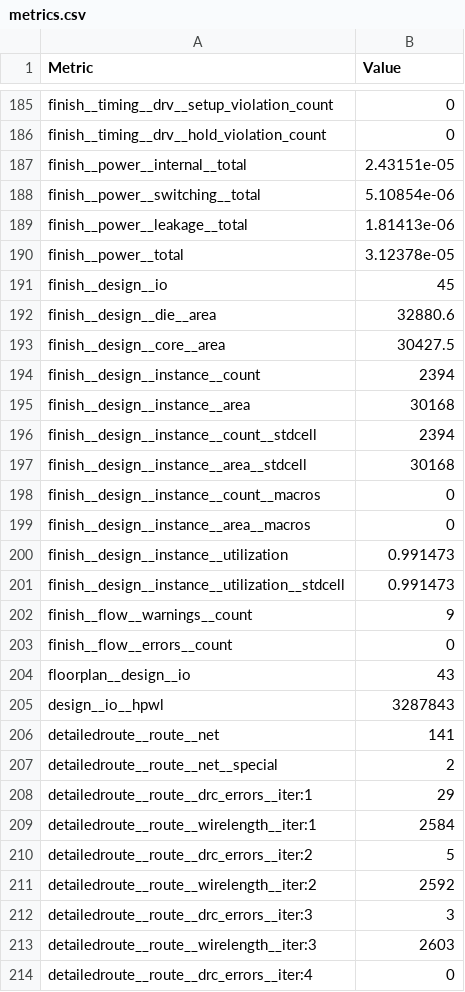
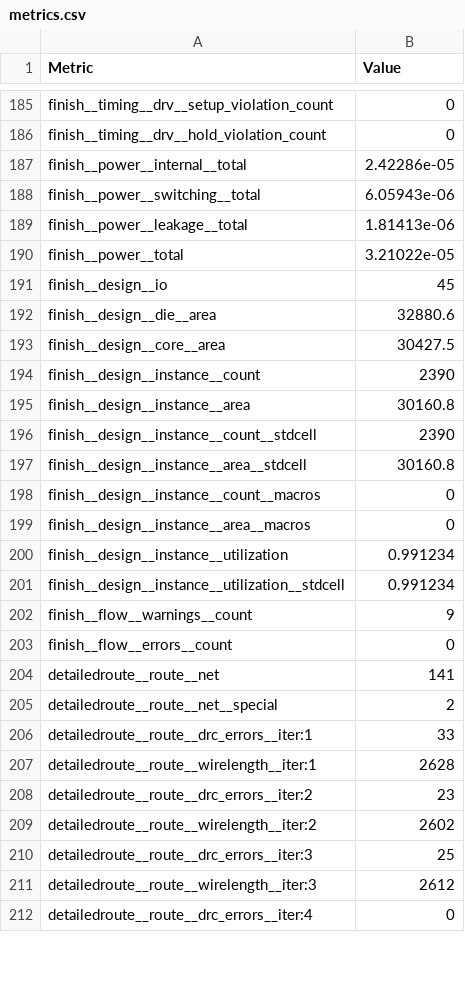
Before and after one commit to htfab/tinytapeout-ihp-0p2, a CSV file: projects/tt_um_factory_test/stats/metrics.csv, drawn as a sheet; only a part is shown, gaps mark what is left out; the diff covers the shown part only.

```diff
--- a/projects/tt_um_factory_test/stats/metrics.csv
+++ b/projects/tt_um_factory_test/stats/metrics.csv
@@ -186,6 +186,6 @@ finish__timing__drv__setup_violation_count,0
 finish__timing__drv__hold_violation_count,0
-finish__power__internal__total,2.43151e-05
-finish__power__switching__total,5.10854e-06
+finish__power__internal__total,2.42286e-05
+finish__power__switching__total,6.05943e-06
 finish__power__leakage__total,1.81413e-06
-finish__power__total,3.12378e-05
+finish__power__total,3.21022e-05
 finish__design__io,45
@@ -193,22 +193,20 @@ finish__design__die__area,32880.6
 finish__design__core__area,30427.5
-finish__design__instance__count,2394
-finish__design__instance__area,30168
-finish__design__instance__count__stdcell,2394
-finish__design__instance__area__stdcell,30168
+finish__design__instance__count,2390
+finish__design__instance__area,30160.8
+finish__design__instance__count__stdcell,2390
+finish__design__instance__area__stdcell,30160.8
 finish__design__instance__count__macros,0
 finish__design__instance__area__macros,0
-finish__design__instance__utilization,0.991473
-finish__design__instance__utilization__stdcell,0.991473
+finish__design__instance__utilization,0.991234
+finish__design__instance__utilization__stdcell,0.991234
 finish__flow__warnings__count,9
 finish__flow__errors__count,0
-floorplan__design__io,43
-design__io__hpwl,3287843
 detailedroute__route__net,141
 detailedroute__route__net__special,2
-detailedroute__route__drc_errors__iter:1,29
-detailedroute__route__wirelength__iter:1,2584
-detailedroute__route__drc_errors__iter:2,5
-detailedroute__route__wirelength__iter:2,2592
-detailedroute__route__drc_errors__iter:3,3
-detailedroute__route__wirelength__iter:3,2603
+detailedroute__route__drc_errors__iter:1,33
+detailedroute__route__wirelength__iter:1,2628
+detailedroute__route__drc_errors__iter:2,23
+detailedroute__route__wirelength__iter:2,2602
+detailedroute__route__drc_errors__iter:3,25
+detailedroute__route__wirelength__iter:3,2612
 detailedroute__route__drc_errors__iter:4,0
```
Also changed, not shown: 79 edited cells elsewhere in this file, 6 other files.
